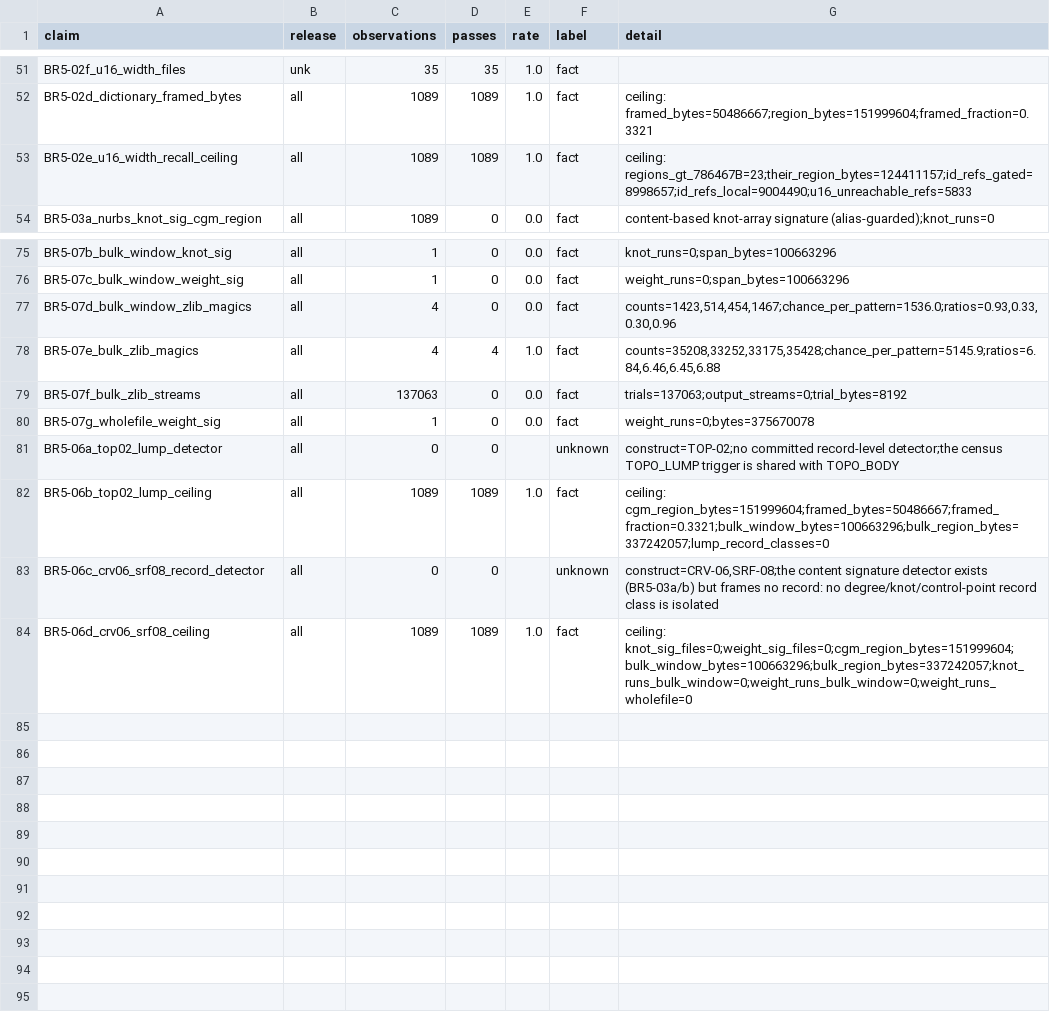
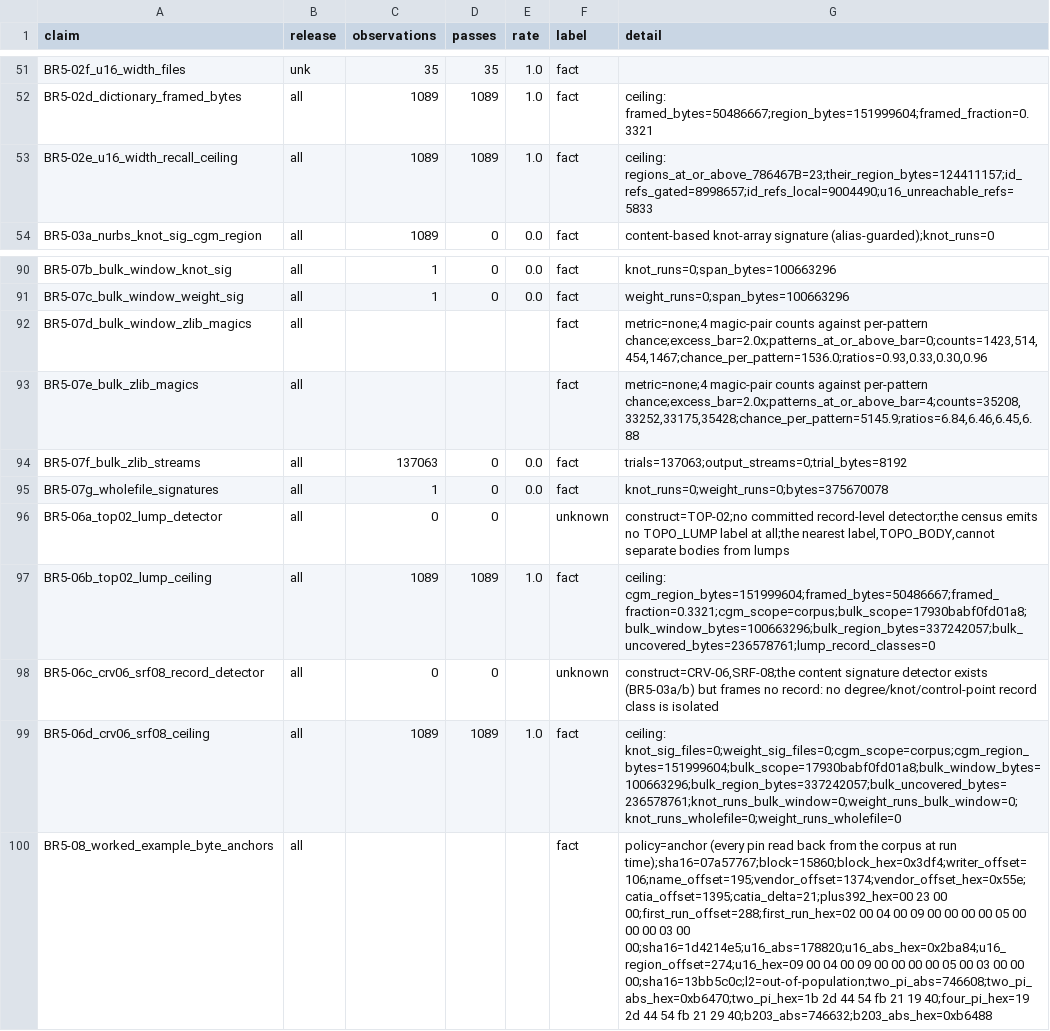
Before and after one commit to MadManJohnSmith/catpart-parser, a CSV file: docs/evidence/data/br5-cgm-nurbs-claims.csv, drawn as a sheet; only a part is shown, gaps mark what is left out; addresses are those after the commit; the diff covers the shown part only; the diff names each change by its address in the sheet, - before the commit and + after, or states it on an @@ line.

Commit message:
fix(brep): BR5 post-merge audit fixes (Ticket #57 audit)
B1: BR5-06a and note section 5 no longer claim a TOPO_LUMP census label.
The census emits no such label and TOPO_BODY's trigger (has_store or
cgm_present) cannot separate bodies from lumps; fixed in the generator
and the CSV regenerated.

B2: the +392 vendor-footer assertion was a fixture artefact. Measured on
07a57767: block 15860, vendor at +1374 (0x55e), CATIA at +1395, and +392
holds 00 23 00 00. The unit assertion is fixture-local, BR5-01d carries
the corpus offset histogram, BR5-08 is a committed byte-anchor row, and
the section-8 "+392 pin" correction is withdrawn.

B3: the u16-count test comment said 648/1,089 files; it is 1,089/1,089
and 1,050,878 of 1,106,253 id-run records (0.9499, BR5-02f).

B4: BR5-06b/06d carry cgm_scope=corpus, bulk_scope=17930babf0fd01a8 and
bulk_uncovered_bytes=236578761; section 5 is rewritten per scope so the
corpus-wide CGM ceiling is not read as one file's bulk.

B5: BR5-03b gains its per-release rows (14: 13 numbered buckets + unk),
all 0/denominator.

Non-blocking, same pass: BR5-03d quantifies the knot detector's near
misses on the CGM regions (value floor 79,583 runs, 193,412 counting the
four even phases separately; distinct>=2 0 alone and 560 jointly with the
chain guard dropped; chain guard / odd phases / weight>=2 all 0) with a
fixture per live edge; BR5-07d/07e and BR5-02b/02c blank the
self-fulfilling rate columns and name their metric; the whole-file knot
scan is reported (0) instead of discarded; U16_GATE_SPAN's comparison
uses >= to match the u32-fit gate.

CSV: 99 rows, sha256 97d6f7245029cb3513085be6c48beb866b8ae8cbb8b74ddaa5140871cf80b340,
byte-identical across two full runs.

```diff
--- a/docs/evidence/data/br5-cgm-nurbs-claims.csv
+++ b/docs/evidence/data/br5-cgm-nurbs-claims.csv
-G53 (detail): ceiling: regions_gt_786467B=23;their_region_bytes=124411157;id_refs_gated=8998657;id_refs_local=9004490;u16_unreachable_refs=5833
+G53 (detail): ceiling: regions_at_or_above_786467B=23;their_region_bytes=124411157;id_refs_gated=8998657;id_refs_local=9004490;u16_unreachable_refs=5833
-C92:C93 (observations): 4
+C92:C93 (observations): (empty)
-D92 (passes): 0
+D92 (passes): (empty)
-E92 (rate): 0.0
+E92 (rate): (empty)
-G92 (detail): counts=1423,514,454,1467;chance_per_pattern=1536.0;ratios=0.93,0.33,0.30,0.96
+G92 (detail): metric=none;4 magic-pair counts against per-pattern chance;excess_bar=2.0x;patterns_at_or_above_bar=0;counts=1423,514,454,1467;chance_per_pattern=1536.0;ratios=0.93,0.33,0.30,0.96
-D93 (passes): 4
+D93 (passes): (empty)
-E93 (rate): 1.0
+E93 (rate): (empty)
-G93 (detail): counts=35208,33252,33175,35428;chance_per_pattern=5145.9;ratios=6.84,6.46,6.45,6.88
+G93 (detail): metric=none;4 magic-pair counts against per-pattern chance;excess_bar=2.0x;patterns_at_or_above_bar=4;counts=35208,33252,33175,35428;chance_per_pattern=5145.9;ratios=6.84,6.46,6.45,6.88
-A95 (claim): BR5-07g_wholefile_weight_sig
+A95 (claim): BR5-07g_wholefile_signatures
-G95 (detail): weight_runs=0;bytes=375670078
+G95 (detail): knot_runs=0;weight_runs=0;bytes=375670078
-G96 (detail): …detector;the census TOPO_LUMP trigger is shared with TOPO_BODY
+G96 (detail): …detector;the census emits no TOPO_LUMP label at all;the nearest label,TOPO_BODY,cannot separate bodies from lumps
-G97 (detail): ceiling: cgm_region_bytes=151999604;framed_bytes=50486667;framed_fraction=0.3321;bulk_window_bytes=100663296;bulk_region_bytes=337242057;lump_record_classes=0
+G97 (detail): ceiling: cgm_region_bytes=151999604;framed_bytes=50486667;framed_fraction=0.3321;cgm_scope=corpus;bulk_scope=17930babf0fd01a8;bulk_window_bytes=100663296;bulk_region_bytes=337242057;bulk_uncovered_bytes=236578761;lump_record_classes=0
-G99 (detail): ceiling: knot_sig_files=0;weight_sig_files=0;cgm_region_bytes=151999604;bulk_window_bytes=100663296;bulk_region_bytes=337242057;knot_runs_bulk_window=0;weight_runs_bulk_window=0;weight_runs_wholefile=0
+G99 (detail): ceiling: knot_sig_files=0;weight_sig_files=0;cgm_scope=corpus;cgm_region_bytes=151999604;bulk_scope=17930babf0fd01a8;bulk_window_bytes=100663296;bulk_region_bytes=337242057;bulk_uncovered_bytes=236578761;knot_runs_bulk_window=0;weight_runs_bulk_window=0;knot_runs_wholefile=0;weight_runs_wholefile=0
+row 100: BR5-08_worked_example_byte_anchors | all |  |  |  | fact | policy=anchor (every pin read back from the corpus at run time);sha16=07a57767;block=15860;block_hex=0x3df4;writer_offset=106;name_offset=195;vendor_offset=1374;vendor_offset_hex=0x55e;catia_offset=1395;catia_delta=21;plus392_hex=00 23 00 00;first_run_offset=288;first_run_hex=02 00 04 00 09 00 00 00 00 05 00 00 00 03 00 00;sha16=1d4214e5;u16_abs=178820;u16_abs_hex=0x2ba84;u16_region_offset=274;u16_hex=09 00 04 00 09 00 00 00 00 05 00 03 00 00 00;sha16=13bb5c0c;l2=out-of-population;two_pi_abs=746608;two_pi_abs_hex=0xb6470;two_pi_hex=1b 2d 44 54 fb 21 19 40;four_pi_hex=19 2d 44 54 fb 21 29 40;b203_abs=746632;b203_abs_hex=0xb6488
```
Also changed, not shown: 15 added rows and 11 edited cells elsewhere in this file, 4 other files.
